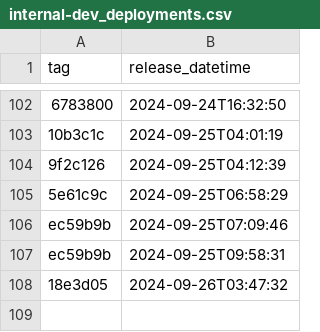
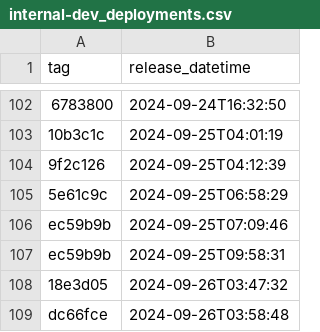
Before and after one commit to NHSDigital/prescriptionsforpatients, a CSV file: _data/internal-dev_deployments.csv, drawn as a sheet; only a part is shown, gaps mark what is left out.

```diff
--- a/_data/internal-dev_deployments.csv
+++ b/_data/internal-dev_deployments.csv
@@ -108 +108,2 @@ ec59b9b,2024-09-25T09:58:31
 18e3d05,2024-09-26T03:47:32
+dc66fce,2024-09-26T03:58:48
```
Also changed, not shown: 1 other file.
